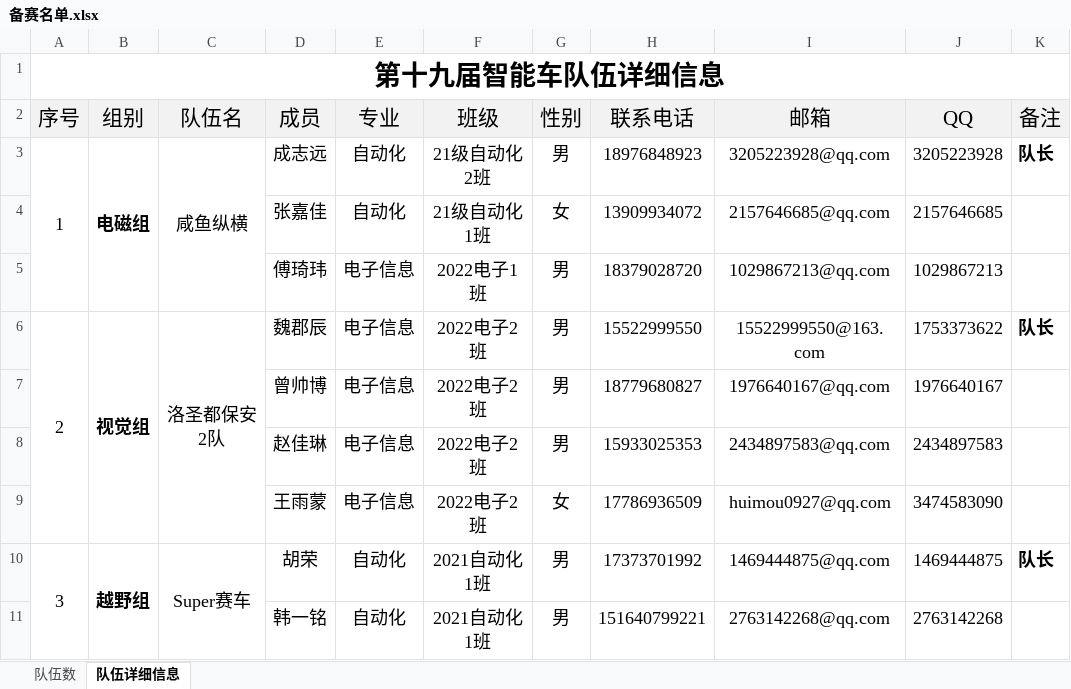
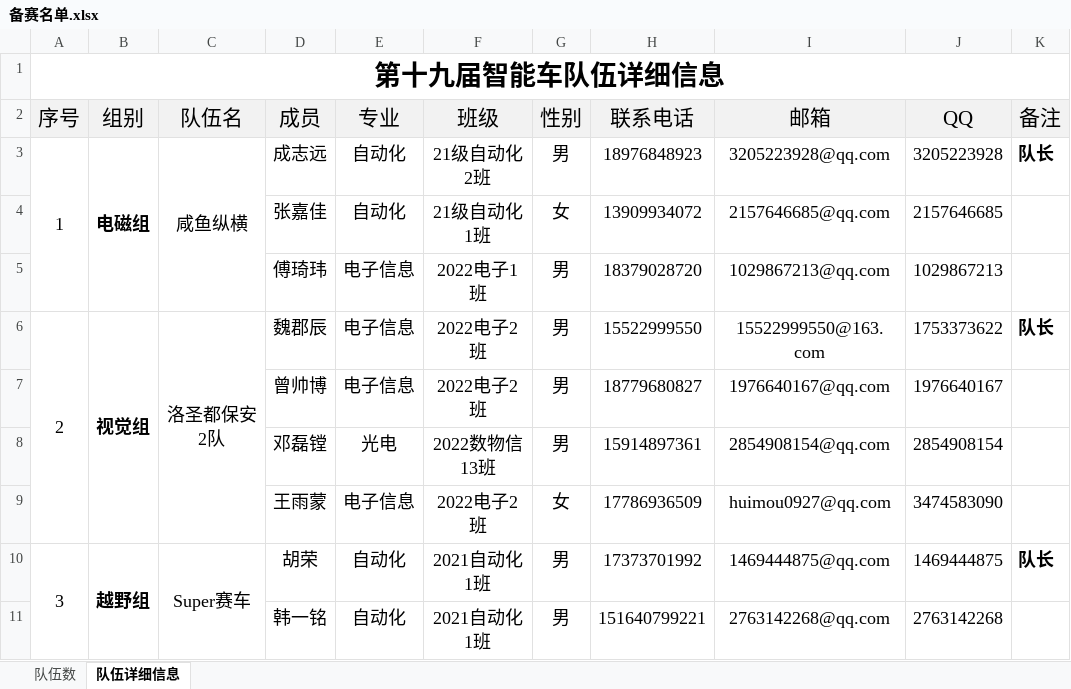
Before and after one commit to xhao79/smartcar_2024, an Excel workbook: 03备赛/备赛名单.xlsx, sheet 队伍详细信息, drawn as a sheet; only a part is shown; values as stored, in another font and other column widths than the file's, no borders; removed rows and columns are numbered as before the commit, all else as after; the diff names each change by its address in the sheet, - before the commit and + after, or states it on an @@ line.

Commit message:
视觉组招收新队员 邓磊镗，替换 赵佳琳

```diff
--- a/03备赛/备赛名单.xlsx (sheet 队伍详细信息)
+++ b/03备赛/备赛名单.xlsx (sheet 队伍详细信息)
-row 8:  |  |  | 赵佳琳 | 电子信息 | 2022电子2班 | 男 | 15933025353 | 2434897583@qq.com | 2434897583
+row 8:  |  |  | 邓磊镗 | 光电 | 2022数物信13班 | 男 | 15914897361 | 2854908154@qq.com | 2854908154
```
